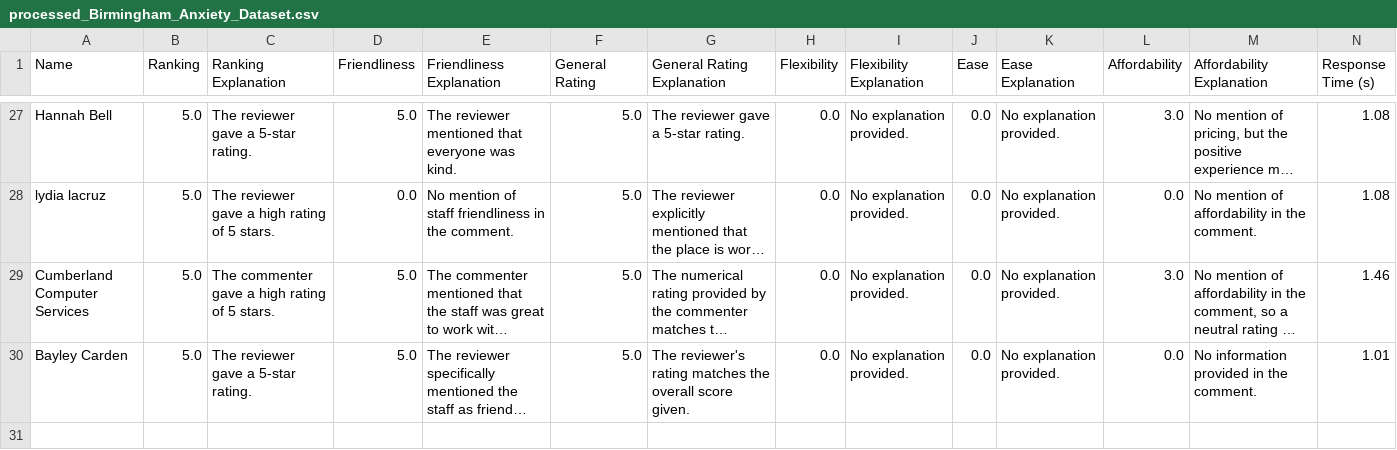
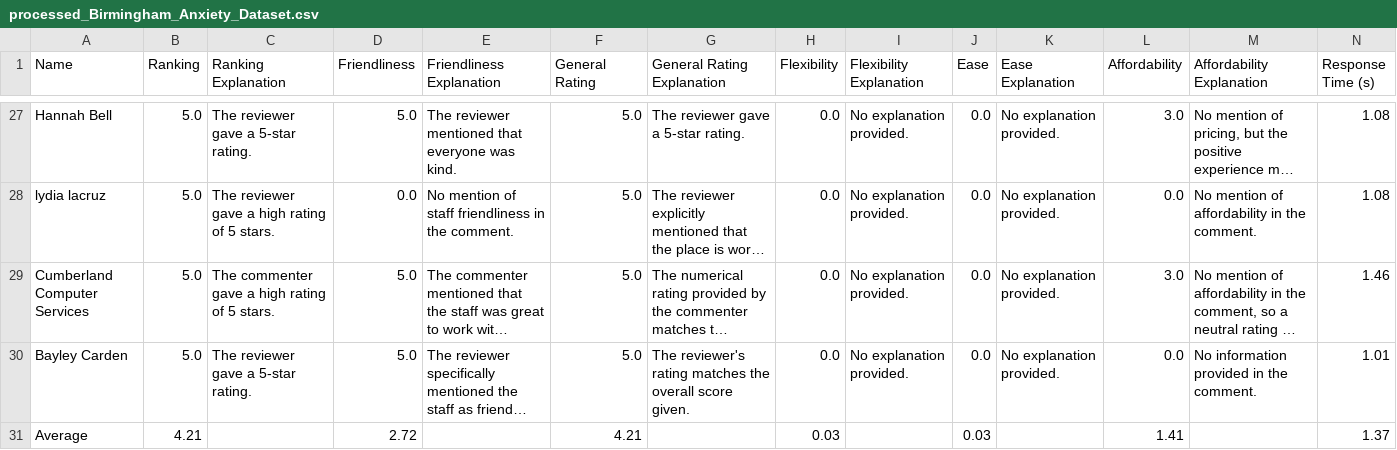
Before and after one commit to sanchari1992/RAG-LLM-Project, a CSV file: explanation_csvs/processed_Birmingham_Anxiety_Dataset.csv, drawn as a sheet; only a part is shown, gaps mark what is left out; long unchanged cells end in …; the diff names each change by its address in the sheet, - before the commit and + after, or states it on an @@ line.

Commit message:
Explanation files added with average

```diff
--- a/explanation_csvs/processed_Birmingham_Anxiety_Dataset.csv
+++ b/explanation_csvs/processed_Birmingham_Anxiety_Dataset.csv
+row 31: Average | 4.21 |  | 2.72 |  | 4.21 |  | 0.03 |  | 0.03 |  | 1.41 |  | 1.37
```
Also changed, not shown: explanation_csvs/processed_Alabama_Psychiatry_Dataset.csv, explanation_csvs/processed_Eastside_Mental_Health_Dataset.csv, 2 other files.
